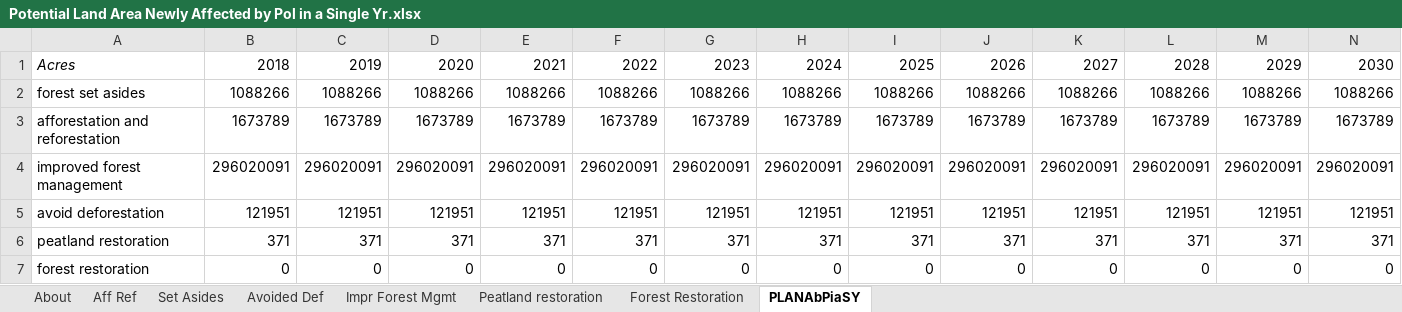
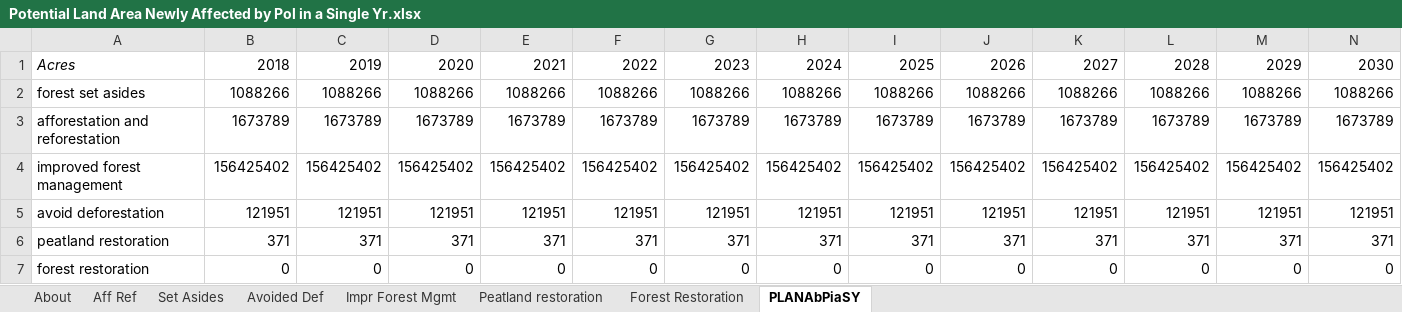
Before and after one commit to EnergyInnovation/eps-canada, an Excel workbook: InputData/land/PLANAbPiaSY/Potential Land Area Newly Affected by Pol in a Single Yr.xlsx, sheet PLANAbPiaSY, drawn as a sheet; only a part is shown; values as stored, in another font and other column widths than the file's, no borders; removed rows and columns are numbered as before the commit, all else as after; rows hold the shown columns only; the diff names each change by its address in the sheet, - before the commit and + after, or states it on an @@ line.

```diff
--- a/InputData/land/PLANAbPiaSY/Potential Land Area Newly Affected by Pol in a Single Yr.xlsx (sheet PLANAbPiaSY)
+++ b/InputData/land/PLANAbPiaSY/Potential Land Area Newly Affected by Pol in a Single Yr.xlsx (sheet PLANAbPiaSY)
-row 4: improved forest management | 296020091 | 296020091 | 296020091 | 296020091 | 296020091 | 296020091 | 296020091 | 296020091 | 296020091 | 296020091 | 296020091 | 296020091 | 296020091
+row 4: improved forest management | 156425402 | 156425402 | 156425402 | 156425402 | 156425402 | 156425402 | 156425402 | 156425402 | 156425402 | 156425402 | 156425402 | 156425402 | 156425402
```
Also changed, not shown: sheet Impr Forest Mgmt, sheet About, charts or pictures, InputData/land/BLAPE/BAU LULUCF Anthro Pollutant Emis.xlsx, InputData/trans/BMRESP/BAU Min Req EV Sales Perc.xlsx, 27 other files.
